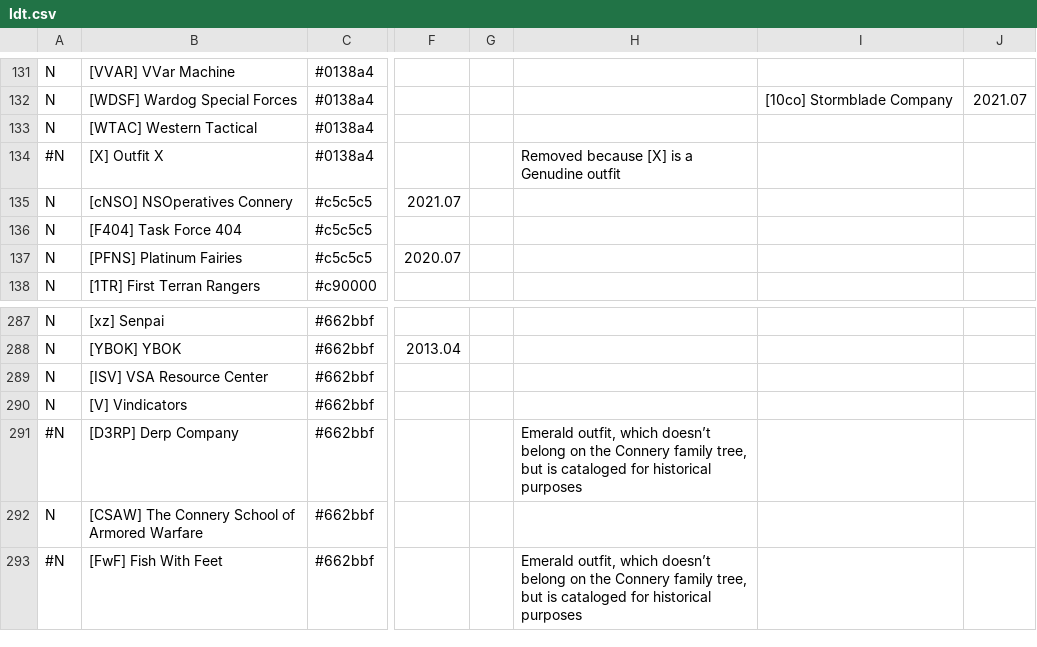
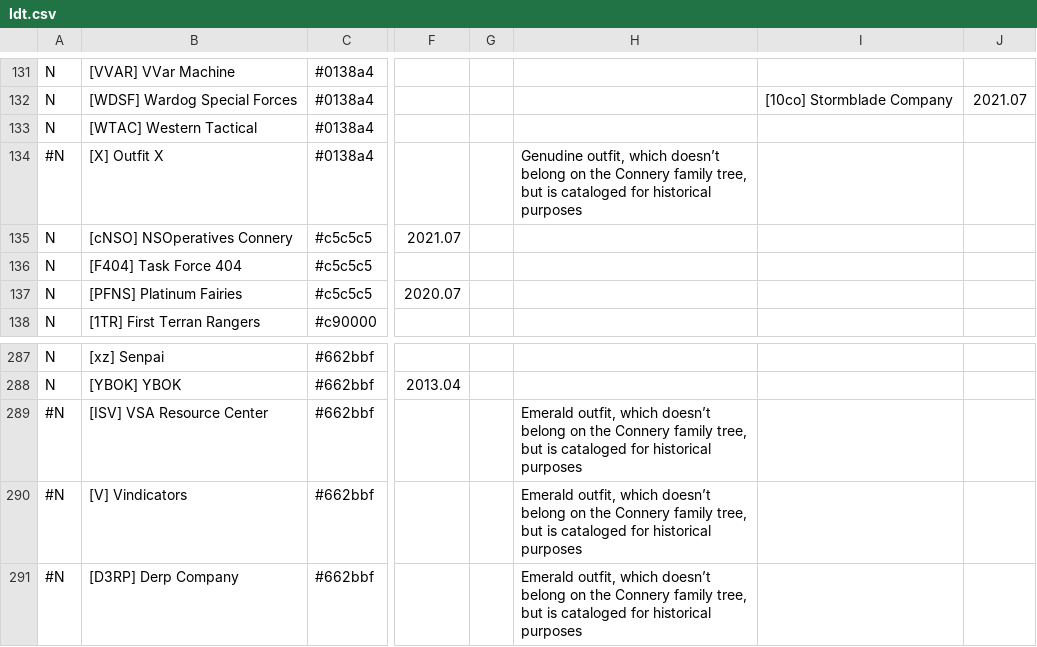
Before and after one commit to snappyapple632/ConneryFamilyHistory, a CSV file: ldt.csv, drawn as a sheet; only a part is shown, gaps mark what is left out; the shorter side is filled out with more unchanged rows; the diff names each change by its address in the sheet, - before the commit and + after, or states it on an @@ line.

Commit message:
Remove ISV, V from chart

```diff
--- a/ldt.csv
+++ b/ldt.csv
-H134: Removed because [X] is a Genudine outfit
+H134: Genudine outfit, which doesn’t belong on the Connery family tree, but is cataloged for historical purposes
-A289:A290: N
+A289:A290: #N
-H289:H290: (empty)
+H289:H290: Emerald outfit, which doesn’t belong on the Connery family tree, but is cataloged for historical purposes
```
